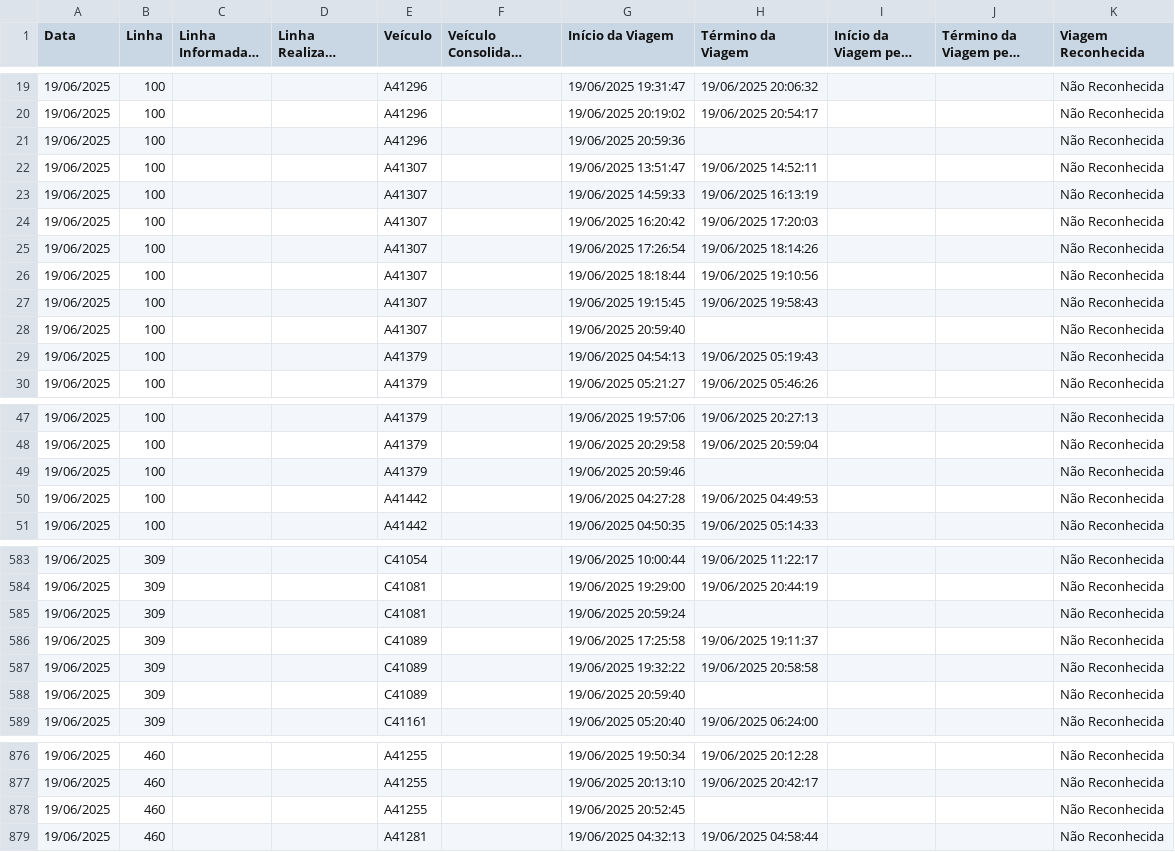
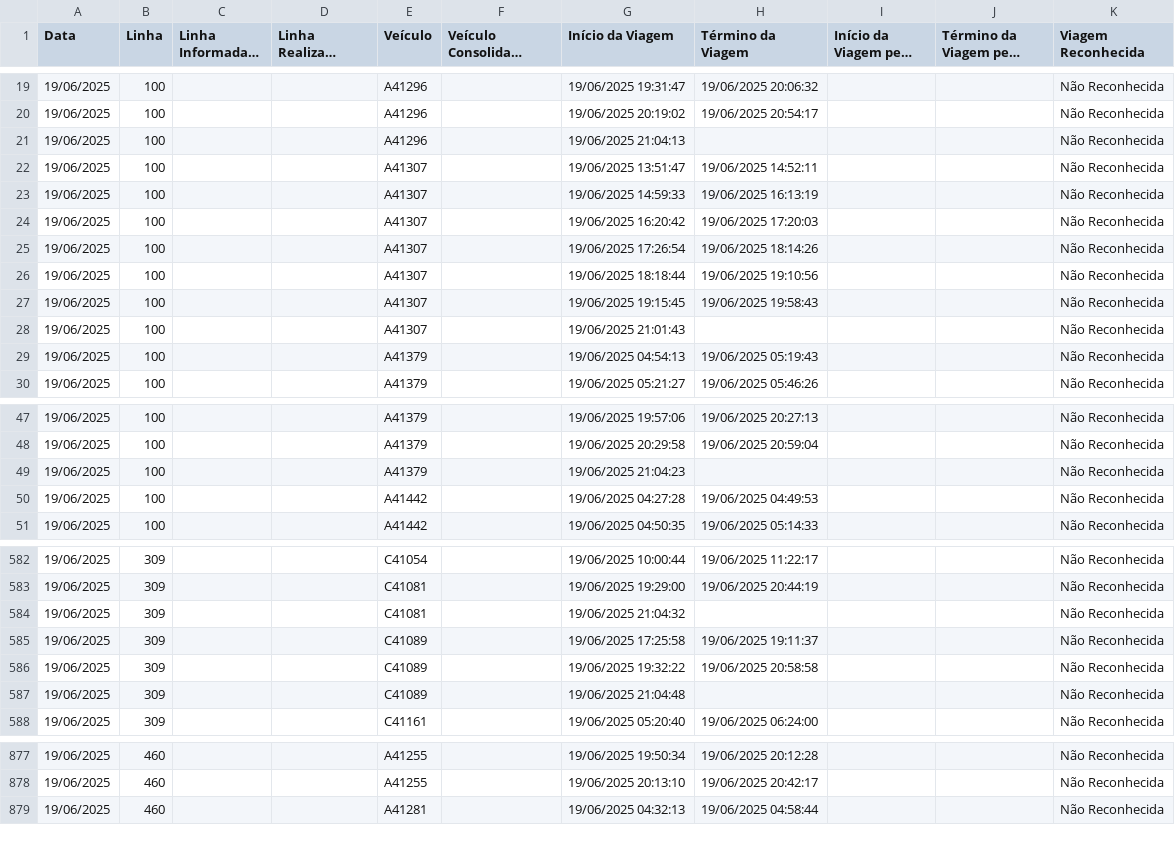
Before and after one commit to schuabi/painel_gps, a CSV file: dados/dados_gps.csv, drawn as a sheet; only a part is shown, gaps mark what is left out; long unchanged cells end in …; the diff covers the shown part only.

```diff
--- a/dados/dados_gps.csv
+++ b/dados/dados_gps.csv
@@ -20,3 +20,3 @@
 19/06/2025;100;;;A41296;;19/06/2025 20:19:02;19/06/2025 20:54:17;;;Não Reconhecida
-19/06/2025;100;;;A41296;;19/06/2025 20:59:36;;;;Não Reconhecida
+19/06/2025;100;;;A41296;;19/06/2025 21:04:13;;;;Não Reconhecida
 19/06/2025;100;;;A41307;;19/06/2025 13:51:47;19/06/2025 14:52:11;;;Não Reconhecida
@@ -27,3 +27,3 @@
 19/06/2025;100;;;A41307;;19/06/2025 19:15:45;19/06/2025 19:58:43;;;Não Reconhecida
-19/06/2025;100;;;A41307;;19/06/2025 20:59:40;;;;Não Reconhecida
+19/06/2025;100;;;A41307;;19/06/2025 21:01:43;;;;Não Reconhecida
 19/06/2025;100;;;A41379;;19/06/2025 04:54:13;19/06/2025 05:19:43;;;Não Reconhecida
@@ -48,3 +48,3 @@
 19/06/2025;100;;;A41379;;19/06/2025 20:29:58;19/06/2025 20:59:04;;;Não Reconhecida
-19/06/2025;100;;;A41379;;19/06/2025 20:59:46;;;;Não Reconhecida
+19/06/2025;100;;;A41379;;19/06/2025 21:04:23;;;;Não Reconhecida
 19/06/2025;100;;;A41442;;19/06/2025 04:27:28;19/06/2025 04:49:53;;;Não Reconhecida
@@ -584,6 +583,6 @@
 19/06/2025;309;;;C41081;;19/06/2025 19:29:00;19/06/2025 20:44:19;;;Não Reconhecida
-19/06/2025;309;;;C41081;;19/06/2025 20:59:24;;;;Não Reconhecida
+19/06/2025;309;;;C41081;;19/06/2025 21:04:32;;;;Não Reconhecida
 19/06/2025;309;;;C41089;;19/06/2025 17:25:58;19/06/2025 19:11:37;;;Não Reconhecida
 19/06/2025;309;;;C41089;;19/06/2025 19:32:22;19/06/2025 20:58:58;;;Não Reconhecida
-19/06/2025;309;;;C41089;;19/06/2025 20:59:40;;;;Não Reconhecida
+19/06/2025;309;;;C41089;;19/06/2025 21:04:48;;;;Não Reconhecida
 19/06/2025;309;;;C41161;;19/06/2025 05:20:40;19/06/2025 06:24:00;;;Não Reconhecida
@@ -877,3 +878,2 @@
 19/06/2025;460;;;A41255;;19/06/2025 20:13:10;19/06/2025 20:42:17;;;Não Reconhecida
-19/06/2025;460;;;A41255;;19/06/2025 20:52:45;;;;Não Reconhecida
 19/06/2025;460;;;A41281;;19/06/2025 04:32:13;19/06/2025 04:58:44;;;Não Reconhecida
```
Also changed, not shown: 4 added rows, 1 removed row and 20 edited cells elsewhere in this file.
